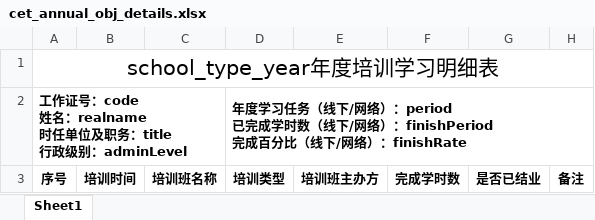
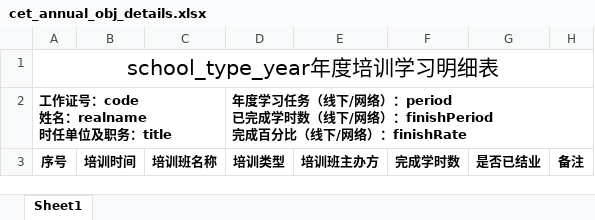
Before and after one commit to xvchaoqun/owip, an Excel workbook: src/main/resources/xlsx/cet/cet_annual_obj_details.xlsx, sheet Sheet1, drawn as a sheet; values as stored, in another font and other column widths than the file's, no borders; ↵ is a line break in a cell; the diff names each change by its address in the sheet, - before the commit and + after, or states it on an @@ line.

```diff
--- a/src/main/resources/xlsx/cet/cet_annual_obj_details.xlsx (sheet Sheet1)
+++ b/src/main/resources/xlsx/cet/cet_annual_obj_details.xlsx (sheet Sheet1)
-A2: 工作证号：code ↵ 姓名：realname ↵ 时任单位及职务：title ↵ 行政级别：adminLevel
+A2: 工作证号：code ↵ 姓名：realname ↵ 时任单位及职务：title
```
Also changed, not shown: src/main/resources/xlsx/cet/cet_annual_objs.xlsx, 32 other files.
